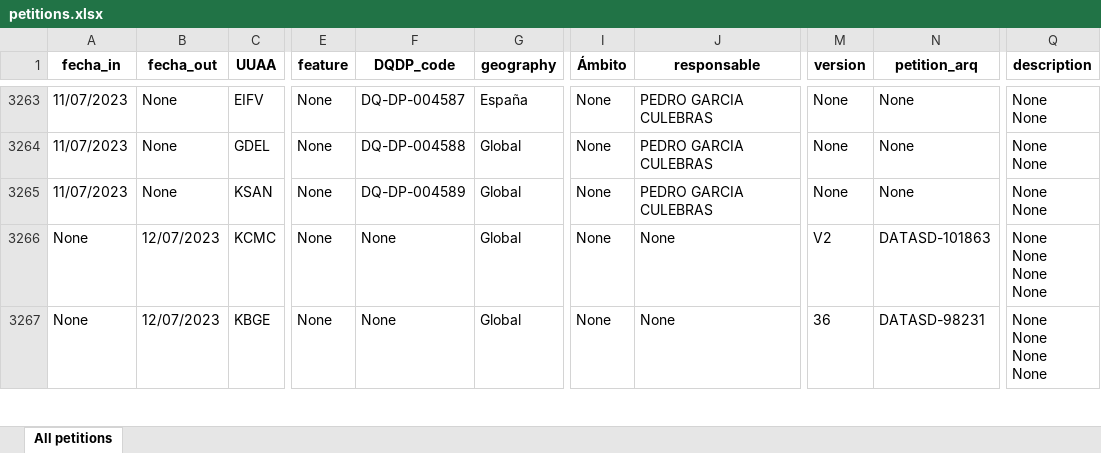
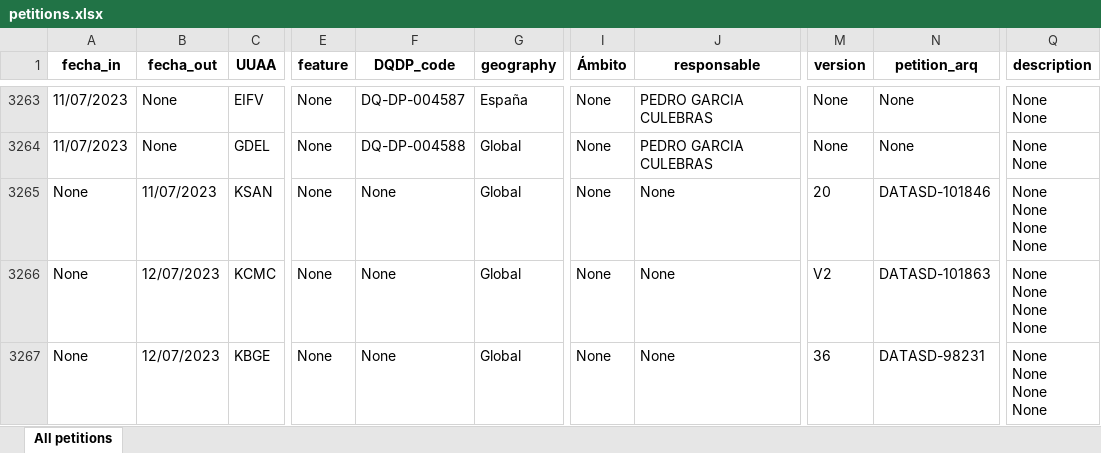
Before and after one commit to matublaq/BBVA, an Excel workbook: petitions.xlsx, sheet All petitions, drawn as a sheet; only a part is shown, gaps mark what is left out; values as stored, in another font and other column widths than the file's, no borders; ↵ is a line break in a cell; the diff covers the shown part only; the diff names each change by its address in the sheet, - before the commit and + after, or states it on an @@ line.

```diff
--- a/petitions.xlsx (sheet All petitions)
+++ b/petitions.xlsx (sheet All petitions)
-A3265 (fecha_in): 11/07/2023
+A3265 (fecha_in): None
-B3265 (fecha_out): None
+B3265 (fecha_out): 11/07/2023
-F3265 (DQDP_code): DQ-DP-004589
+F3265 (DQDP_code): None
-J3265 (responsable): PEDRO GARCIA CULEBRAS
+J3265 (responsable): None
-M3265 (version): None
+M3265 (version): 20
-N3265 (petition_arq): None
+N3265 (petition_arq): DATASD-101846
-Q3265 (description): None ↵ None
+Q3265 (description): None ↵ None ↵ None ↵ None
```
Also changed, not shown: 9 added rows, 3 removed rows and 542 edited cells elsewhere in this sheet, 5 other files.
